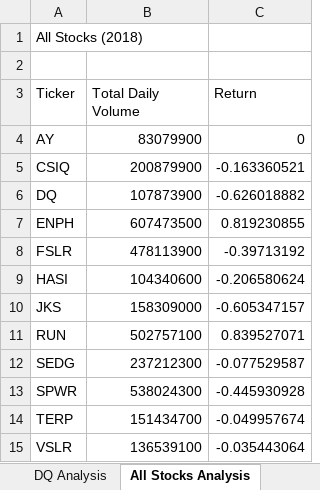
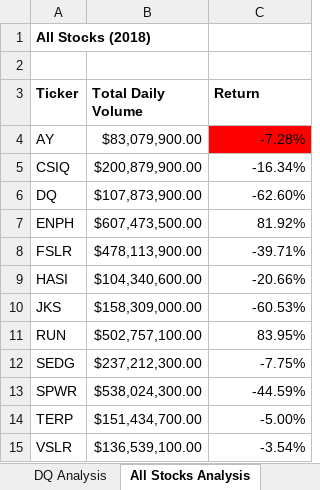
Before and after one commit to kellynichols99/stock-analysis, an Excel workbook: stock-analysis.xlsm, sheet All Stocks Analysis, drawn as a sheet; values as stored, in another font and other column widths than the file's, no borders; the diff names each change by its address in the sheet, - before the commit and + after, or states it on an @@ line.

Commit message:
VBA Formatting Practice

```diff
--- a/stock-analysis.xlsm (sheet All Stocks Analysis)
+++ b/stock-analysis.xlsm (sheet All Stocks Analysis)
-A1 bold: off
+A1 bold: on
-A3:C3 bold: off
+A3:C3 bold: on
-B4 (Total Daily Volume): 83079900
+B4 (Total Daily Volume): $83,079,900.00
-C4 (Return): 0
+C4 (Return): -7.28%
-C4 fill: none
+C4 fill: #FF0000
-B5 (Total Daily Volume): 200879900
+B5 (Total Daily Volume): $200,879,900.00
-C5 (Return): -0.163360521
+C5 (Return): -16.34%
-B6 (Total Daily Volume): 107873900
+B6 (Total Daily Volume): $107,873,900.00
-C6 (Return): -0.626018882
+C6 (Return): -62.60%
-B7 (Total Daily Volume): 607473500
+B7 (Total Daily Volume): $607,473,500.00
-C7 (Return): 0.819230855
+C7 (Return): 81.92%
-B8 (Total Daily Volume): 478113900
+B8 (Total Daily Volume): $478,113,900.00
-C8 (Return): -0.39713192
+C8 (Return): -39.71%
-B9 (Total Daily Volume): 104340600
+B9 (Total Daily Volume): $104,340,600.00
-C9 (Return): -0.206580624
+C9 (Return): -20.66%
-B10 (Total Daily Volume): 158309000
+B10 (Total Daily Volume): $158,309,000.00
-C10 (Return): -0.605347157
+C10 (Return): -60.53%
-B11 (Total Daily Volume): 502757100
+B11 (Total Daily Volume): $502,757,100.00
-C11 (Return): 0.839527071
+C11 (Return): 83.95%
-B12 (Total Daily Volume): 237212300
+B12 (Total Daily Volume): $237,212,300.00
-C12 (Return): -0.077529587
+C12 (Return): -7.75%
-B13 (Total Daily Volume): 538024300
+B13 (Total Daily Volume): $538,024,300.00
-C13 (Return): -0.445930928
+C13 (Return): -44.59%
-B14 (Total Daily Volume): 151434700
+B14 (Total Daily Volume): $151,434,700.00
-C14 (Return): -0.049957674
+C14 (Return): -5.00%
-B15 (Total Daily Volume): 136539100
+B15 (Total Daily Volume): $136,539,100.00
-C15 (Return): -0.035443064
+C15 (Return): -3.54%
```
